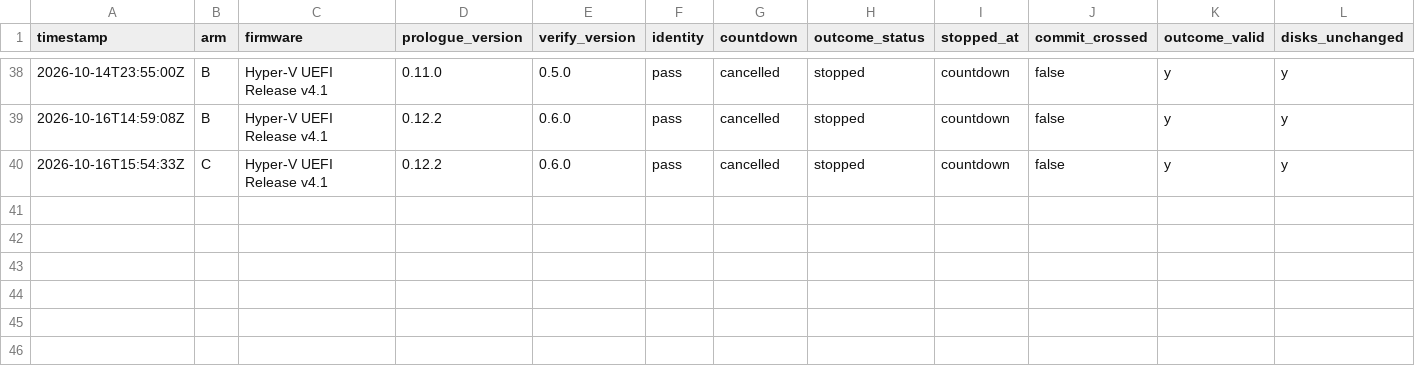
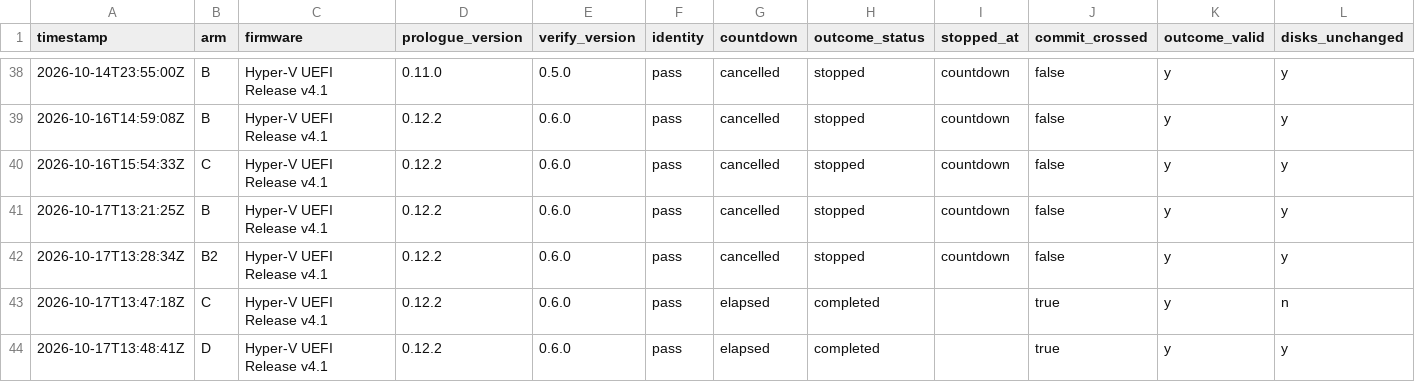
Before and after one commit to addlatt/upgrade_, a CSV file: docs/validation-results/v9-erase.csv, drawn as a sheet; only a part is shown, gaps mark what is left out; rows hold the shown columns only; the diff names each change by its address in the sheet, - before the commit and + after, or states it on an @@ line.

```diff
--- a/docs/validation-results/v9-erase.csv
+++ b/docs/validation-results/v9-erase.csv
+row 41: 2026-10-17T13:21:25Z | B | Hyper-V UEFI Release v4.1 | 0.12.2 | 0.6.0 | pass | cancelled | stopped | countdown | false | y | y
+row 42: 2026-10-17T13:28:34Z | B2 | Hyper-V UEFI Release v4.1 | 0.12.2 | 0.6.0 | pass | cancelled | stopped | countdown | false | y | y
+row 43: 2026-10-17T13:47:18Z | C | Hyper-V UEFI Release v4.1 | 0.12.2 | 0.6.0 | pass | elapsed | completed |  | true | y | n
+row 44: 2026-10-17T13:48:41Z | D | Hyper-V UEFI Release v4.1 | 0.12.2 | 0.6.0 | pass | elapsed | completed |  | true | y | y
```
Also changed, not shown: 5 other files.
